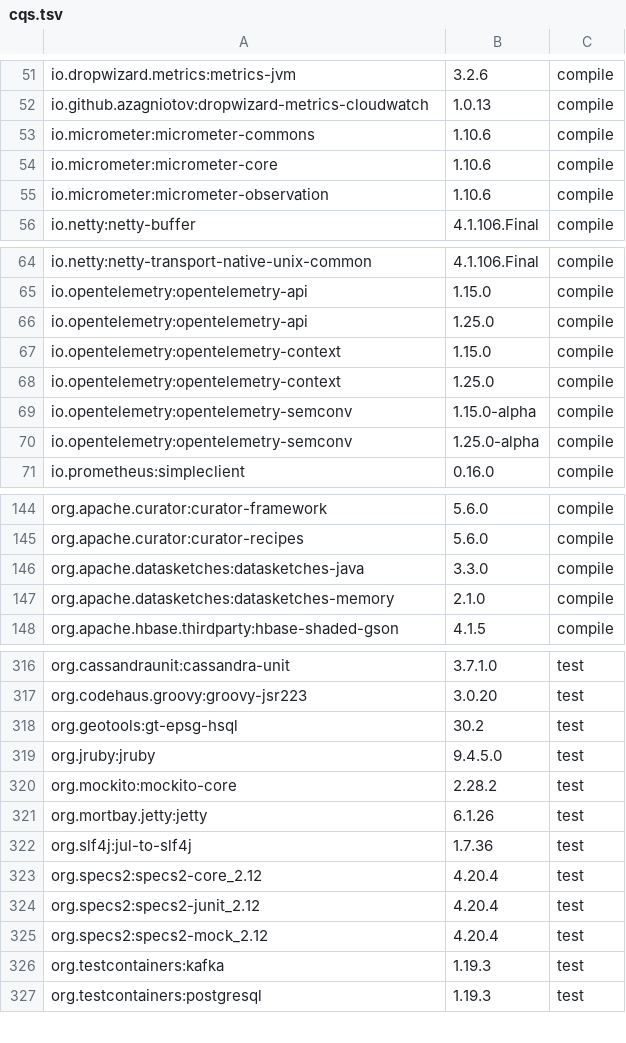
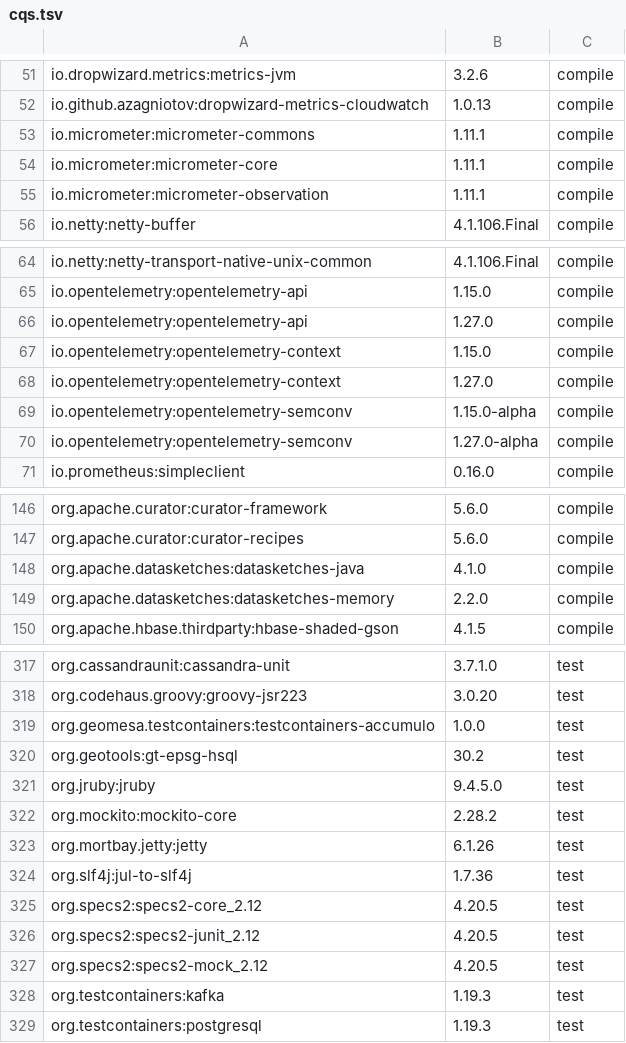
Before and after one commit to locationtech/geomesa, a TSV file: build/cqs.tsv, drawn as a sheet; only a part is shown, gaps mark what is left out; the diff covers the shown part only.

```diff
--- a/build/cqs.tsv
+++ b/build/cqs.tsv
@@ -52,5 +52,5 @@ io.dropwizard.metrics:metrics-jvm	3.2.6	compile
 io.github.azagniotov:dropwizard-metrics-cloudwatch	1.0.13	compile
-io.micrometer:micrometer-commons	1.10.6	compile
-io.micrometer:micrometer-core	1.10.6	compile
-io.micrometer:micrometer-observation	1.10.6	compile
+io.micrometer:micrometer-commons	1.11.1	compile
+io.micrometer:micrometer-core	1.11.1	compile
+io.micrometer:micrometer-observation	1.11.1	compile
 io.netty:netty-buffer	4.1.106.Final	compile
@@ -65,7 +65,7 @@ io.netty:netty-transport-native-unix-common	4.1.106.Final	compile
 io.opentelemetry:opentelemetry-api	1.15.0	compile
-io.opentelemetry:opentelemetry-api	1.25.0	compile
+io.opentelemetry:opentelemetry-api	1.27.0	compile
 io.opentelemetry:opentelemetry-context	1.15.0	compile
-io.opentelemetry:opentelemetry-context	1.25.0	compile
+io.opentelemetry:opentelemetry-context	1.27.0	compile
 io.opentelemetry:opentelemetry-semconv	1.15.0-alpha	compile
-io.opentelemetry:opentelemetry-semconv	1.25.0-alpha	compile
+io.opentelemetry:opentelemetry-semconv	1.27.0-alpha	compile
 io.prometheus:simpleclient	0.16.0	compile
@@ -145,4 +147,4 @@ org.apache.curator:curator-framework	5.6.0	compile
 org.apache.curator:curator-recipes	5.6.0	compile
-org.apache.datasketches:datasketches-java	3.3.0	compile
-org.apache.datasketches:datasketches-memory	2.1.0	compile
+org.apache.datasketches:datasketches-java	4.1.0	compile
+org.apache.datasketches:datasketches-memory	2.2.0	compile
 org.apache.hbase.thirdparty:hbase-shaded-gson	4.1.5	compile
@@ -317,2 +318,3 @@ org.cassandraunit:cassandra-unit	3.7.1.0	test
 org.codehaus.groovy:groovy-jsr223	3.0.20	test
+org.geomesa.testcontainers:testcontainers-accumulo	1.0.0	test
 org.geotools:gt-epsg-hsql	30.2	test
@@ -322,5 +324,5 @@ org.mortbay.jetty:jetty	6.1.26	test
 org.slf4j:jul-to-slf4j	1.7.36	test
-org.specs2:specs2-core_2.12	4.20.4	test
-org.specs2:specs2-junit_2.12	4.20.4	test
-org.specs2:specs2-mock_2.12	4.20.4	test
+org.specs2:specs2-core_2.12	4.20.5	test
+org.specs2:specs2-junit_2.12	4.20.5	test
+org.specs2:specs2-mock_2.12	4.20.5	test
 org.testcontainers:kafka	1.19.3	test
```
Also changed, not shown: 2 added rows, 1 removed row and 12 edited cells elsewhere in this file.
